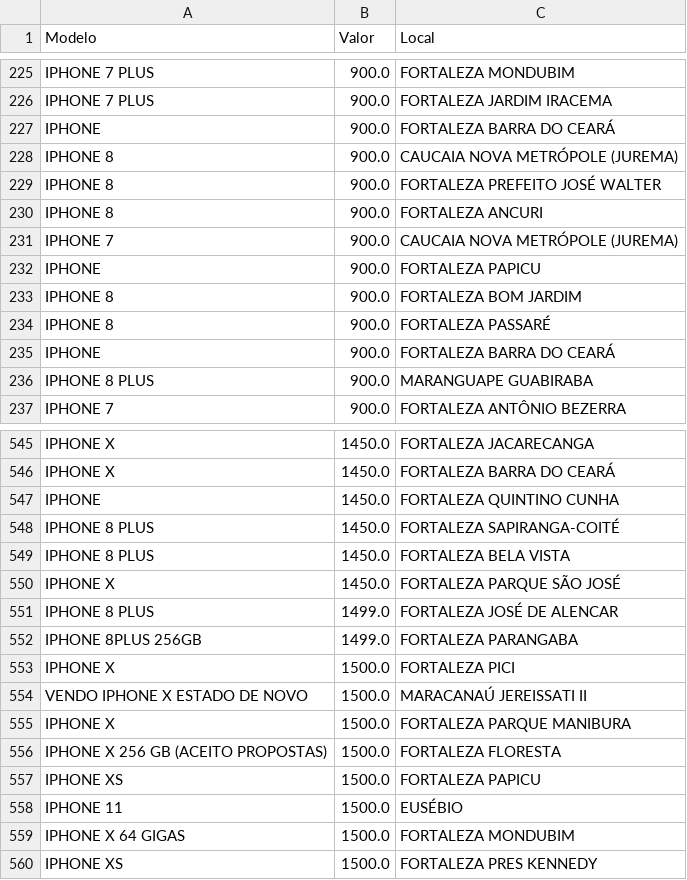
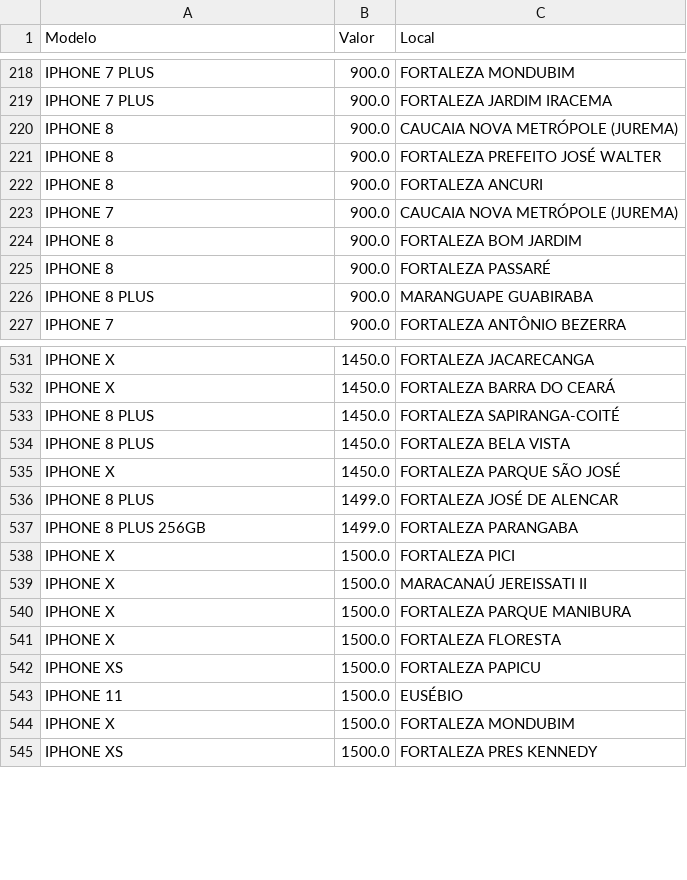
Before and after one commit to jvmoura/Introducao-Ciencia-de-Dados, a CSV file: dataset.csv, drawn as a sheet; only a part is shown, gaps mark what is left out; the diff covers the shown part only.

Commit message:
Update dataset.csv

```diff
--- a/dataset.csv
+++ b/dataset.csv
@@ -226,3 +219,2 @@ IPHONE 7 PLUS,900.0,FORTALEZA MONDUBIM
 IPHONE 7 PLUS,900.0,FORTALEZA JARDIM IRACEMA
-IPHONE ,900.0,FORTALEZA BARRA DO CEARÁ
 IPHONE 8,900.0,CAUCAIA NOVA METRÓPOLE (JUREMA)
@@ -231,6 +223,4 @@ IPHONE 8,900.0,FORTALEZA ANCURI
 IPHONE 7,900.0,CAUCAIA NOVA METRÓPOLE (JUREMA)
-IPHONE ,900.0,FORTALEZA PAPICU
 IPHONE 8,900.0,FORTALEZA BOM JARDIM
 IPHONE 8,900.0,FORTALEZA PASSARÉ
-IPHONE ,900.0,FORTALEZA BARRA DO CEARÁ
 IPHONE 8 PLUS,900.0,MARANGUAPE GUABIRABA
@@ -546,3 +532,2 @@ IPHONE X,1450.0,FORTALEZA JACARECANGA
 IPHONE X,1450.0,FORTALEZA BARRA DO CEARÁ
-IPHONE ,1450.0,FORTALEZA QUINTINO CUNHA
 IPHONE 8 PLUS,1450.0,FORTALEZA SAPIRANGA-COITÉ
@@ -551,10 +536,10 @@ IPHONE X,1450.0,FORTALEZA PARQUE SÃO JOSÉ
 IPHONE 8 PLUS,1499.0,FORTALEZA JOSÉ DE ALENCAR
-IPHONE  8PLUS 256GB,1499.0,FORTALEZA PARANGABA
+IPHONE 8 PLUS 256GB,1499.0,FORTALEZA PARANGABA
 IPHONE X,1500.0,FORTALEZA PICI
-VENDO IPHONE X ESTADO DE NOVO,1500.0,MARACANAÚ JEREISSATI II
+IPHONE X,1500.0,MARACANAÚ JEREISSATI II
 IPHONE X,1500.0,FORTALEZA PARQUE MANIBURA
-IPHONE X 256 GB (ACEITO PROPOSTAS),1500.0,FORTALEZA FLORESTA
+IPHONE X,1500.0,FORTALEZA FLORESTA
 IPHONE XS,1500.0,FORTALEZA PAPICU
 IPHONE 11,1500.0,EUSÉBIO
-IPHONE X 64 GIGAS  ,1500.0,FORTALEZA MONDUBIM
+IPHONE X,1500.0,FORTALEZA MONDUBIM
 IPHONE XS,1500.0,FORTALEZA PRES KENNEDY
```
Also changed, not shown: 15 removed rows and 12 edited cells elsewhere in this file.
